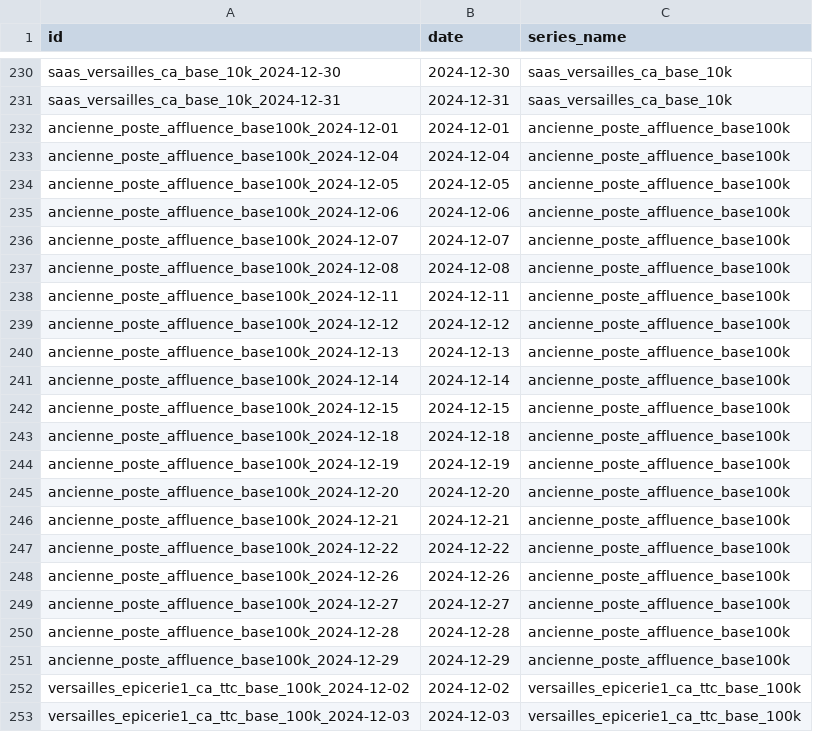
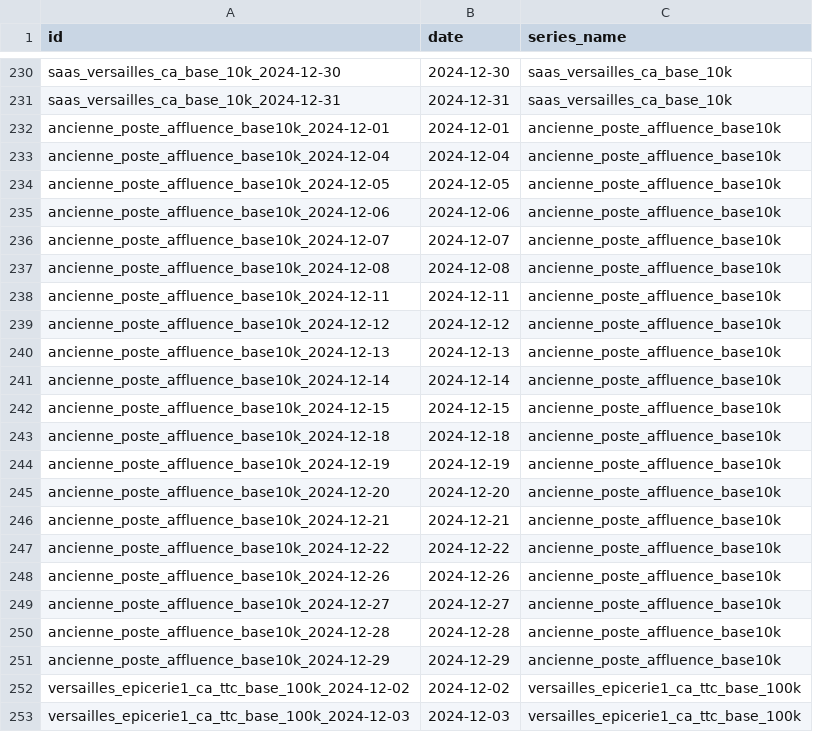
Before and after one commit to coprophet/202502_versailles_sept_lieux, a CSV file: data/kaggle/test.csv, drawn as a sheet; only a part is shown, gaps mark what is left out.

Commit message:
change base 100k to base10k for ancienne_poste

```diff
--- a/data/kaggle/test.csv
+++ b/data/kaggle/test.csv
@@ -231,22 +231,22 @@ saas_versailles_ca_base_10k_2024-12-30,2024-12-30,saas_versailles_ca_base_10k
 saas_versailles_ca_base_10k_2024-12-31,2024-12-31,saas_versailles_ca_base_10k
-ancienne_poste_affluence_base100k_2024-12-01,2024-12-01,ancienne_poste_affluence_base100k
-ancienne_poste_affluence_base100k_2024-12-04,2024-12-04,ancienne_poste_affluence_base100k
-ancienne_poste_affluence_base100k_2024-12-05,2024-12-05,ancienne_poste_affluence_base100k
-ancienne_poste_affluence_base100k_2024-12-06,2024-12-06,ancienne_poste_affluence_base100k
-ancienne_poste_affluence_base100k_2024-12-07,2024-12-07,ancienne_poste_affluence_base100k
-ancienne_poste_affluence_base100k_2024-12-08,2024-12-08,ancienne_poste_affluence_base100k
-ancienne_poste_affluence_base100k_2024-12-11,2024-12-11,ancienne_poste_affluence_base100k
-ancienne_poste_affluence_base100k_2024-12-12,2024-12-12,ancienne_poste_affluence_base100k
-ancienne_poste_affluence_base100k_2024-12-13,2024-12-13,ancienne_poste_affluence_base100k
-ancienne_poste_affluence_base100k_2024-12-14,2024-12-14,ancienne_poste_affluence_base100k
-ancienne_poste_affluence_base100k_2024-12-15,2024-12-15,ancienne_poste_affluence_base100k
-ancienne_poste_affluence_base100k_2024-12-18,2024-12-18,ancienne_poste_affluence_base100k
-ancienne_poste_affluence_base100k_2024-12-19,2024-12-19,ancienne_poste_affluence_base100k
-ancienne_poste_affluence_base100k_2024-12-20,2024-12-20,ancienne_poste_affluence_base100k
-ancienne_poste_affluence_base100k_2024-12-21,2024-12-21,ancienne_poste_affluence_base100k
-ancienne_poste_affluence_base100k_2024-12-22,2024-12-22,ancienne_poste_affluence_base100k
-ancienne_poste_affluence_base100k_2024-12-26,2024-12-26,ancienne_poste_affluence_base100k
-ancienne_poste_affluence_base100k_2024-12-27,2024-12-27,ancienne_poste_affluence_base100k
-ancienne_poste_affluence_base100k_2024-12-28,2024-12-28,ancienne_poste_affluence_base100k
-ancienne_poste_affluence_base100k_2024-12-29,2024-12-29,ancienne_poste_affluence_base100k
+ancienne_poste_affluence_base10k_2024-12-01,2024-12-01,ancienne_poste_affluence_base10k
+ancienne_poste_affluence_base10k_2024-12-04,2024-12-04,ancienne_poste_affluence_base10k
+ancienne_poste_affluence_base10k_2024-12-05,2024-12-05,ancienne_poste_affluence_base10k
+ancienne_poste_affluence_base10k_2024-12-06,2024-12-06,ancienne_poste_affluence_base10k
+ancienne_poste_affluence_base10k_2024-12-07,2024-12-07,ancienne_poste_affluence_base10k
+ancienne_poste_affluence_base10k_2024-12-08,2024-12-08,ancienne_poste_affluence_base10k
+ancienne_poste_affluence_base10k_2024-12-11,2024-12-11,ancienne_poste_affluence_base10k
+ancienne_poste_affluence_base10k_2024-12-12,2024-12-12,ancienne_poste_affluence_base10k
+ancienne_poste_affluence_base10k_2024-12-13,2024-12-13,ancienne_poste_affluence_base10k
+ancienne_poste_affluence_base10k_2024-12-14,2024-12-14,ancienne_poste_affluence_base10k
+ancienne_poste_affluence_base10k_2024-12-15,2024-12-15,ancienne_poste_affluence_base10k
+ancienne_poste_affluence_base10k_2024-12-18,2024-12-18,ancienne_poste_affluence_base10k
+ancienne_poste_affluence_base10k_2024-12-19,2024-12-19,ancienne_poste_affluence_base10k
+ancienne_poste_affluence_base10k_2024-12-20,2024-12-20,ancienne_poste_affluence_base10k
+ancienne_poste_affluence_base10k_2024-12-21,2024-12-21,ancienne_poste_affluence_base10k
+ancienne_poste_affluence_base10k_2024-12-22,2024-12-22,ancienne_poste_affluence_base10k
+ancienne_poste_affluence_base10k_2024-12-26,2024-12-26,ancienne_poste_affluence_base10k
+ancienne_poste_affluence_base10k_2024-12-27,2024-12-27,ancienne_poste_affluence_base10k
+ancienne_poste_affluence_base10k_2024-12-28,2024-12-28,ancienne_poste_affluence_base10k
+ancienne_poste_affluence_base10k_2024-12-29,2024-12-29,ancienne_poste_affluence_base10k
 versailles_epicerie1_ca_ttc_base_100k_2024-12-02,2024-12-02,versailles_epicerie1_ca_ttc_base_100k
```
Also changed, not shown: data/kaggle/sample_submission.csv, data/processed/versailles_ancienne_poste_lieuculturel.csv, 2 other files.
